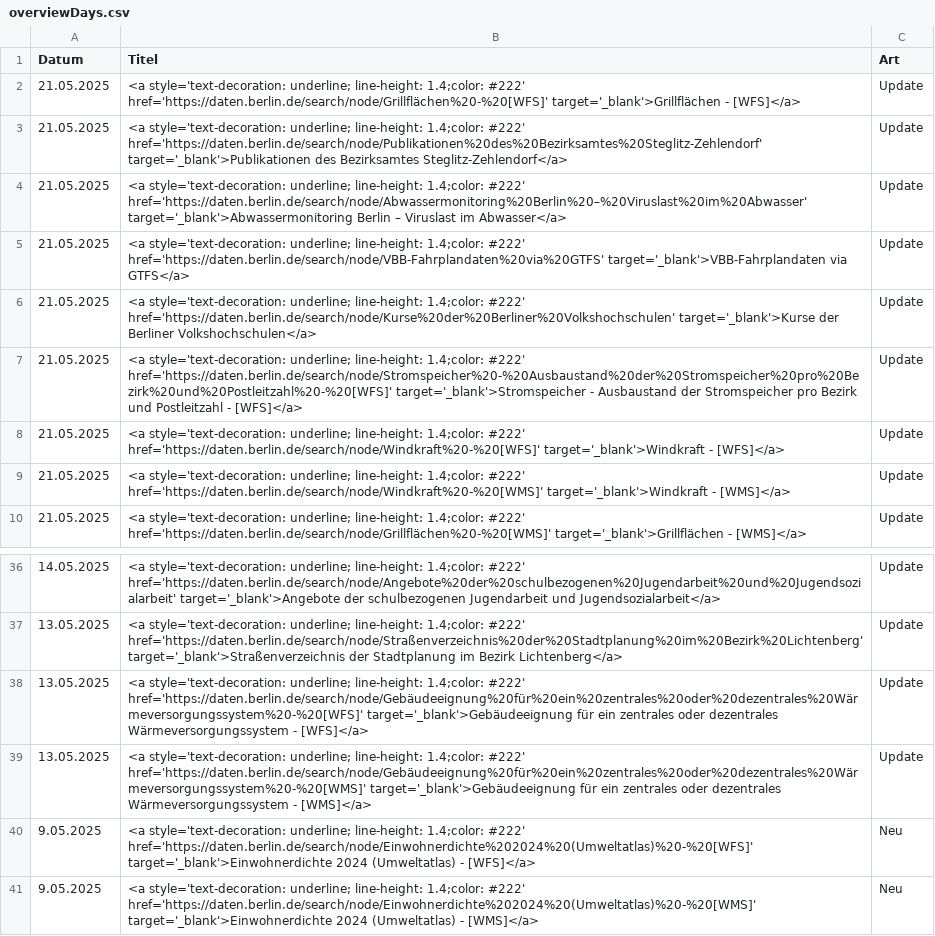
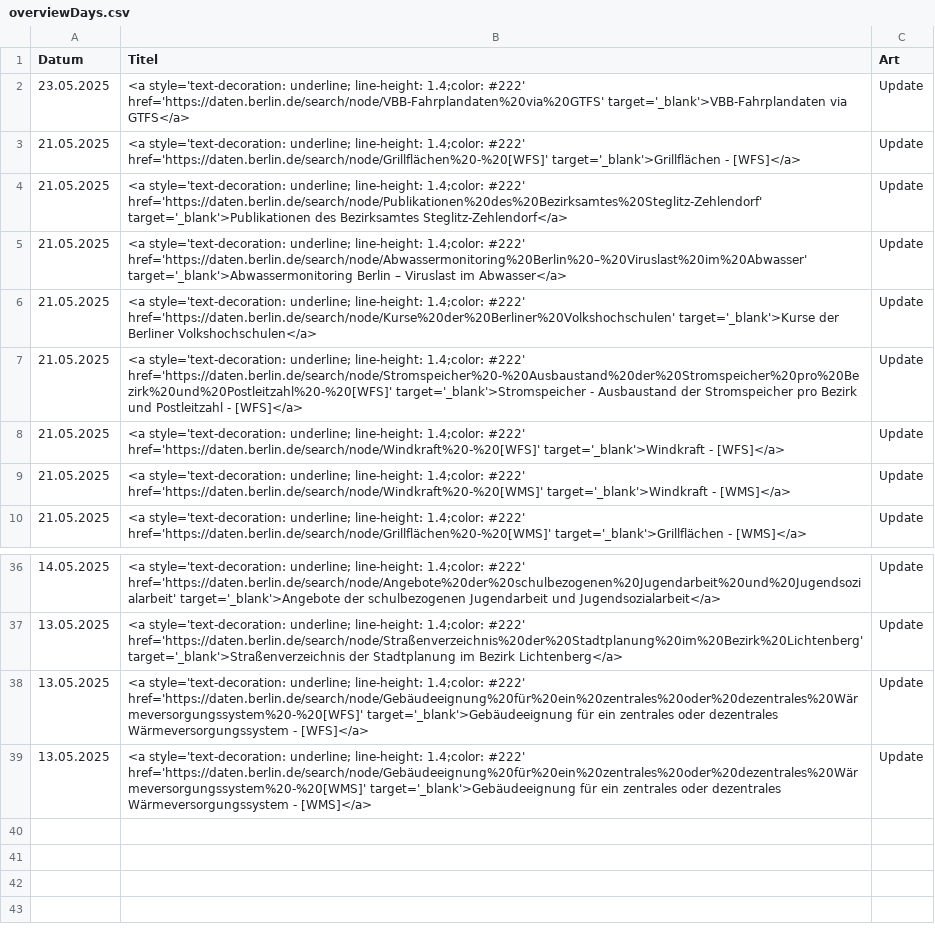
Before and after one commit to technologiestiftung/odis-datenportal-uebersicht, a CSV file: data/overviewDays.csv, drawn as a sheet; only a part is shown, gaps mark what is left out.

```diff
--- a/data/overviewDays.csv
+++ b/data/overviewDays.csv
@@ -1,2 +1,3 @@
 Datum,Titel,Art
+23.05.2025,<a style='text-decoration: underline; line-height: 1.4;color: #222' href='https://daten.berlin.de/search/node/VBB-Fahrplandaten%20via%20GTFS' target='_blank'>VBB-Fahrplandaten via GTFS</a>,Update
 21.05.2025,<a style='text-decoration: underline; line-height: 1.4;color: #222' href='https://daten.berlin.de/search/node/Grillflächen%20-%20[WFS]' target='_blank'>Grillflächen - [WFS]</a>,Update
@@ -4,3 +5,2 @@ Datum,Titel,Art
 21.05.2025,<a style='text-decoration: underline; line-height: 1.4;color: #222' href='https://daten.berlin.de/search/node/Abwassermonitoring%20Berlin%20–%20Viruslast%20im%20Abwasser' target='_blank'>Abwassermonitoring Berlin – Viruslast im Abwasser</a>,Update
-21.05.2025,<a style='text-decoration: underline; line-height: 1.4;color: #222' href='https://daten.berlin.de/search/node/VBB-Fahrplandaten%20via%20GTFS' target='_blank'>VBB-Fahrplandaten via GTFS</a>,Update
 21.05.2025,<a style='text-decoration: underline; line-height: 1.4;color: #222' href='https://daten.berlin.de/search/node/Kurse%20der%20Berliner%20Volkshochschulen' target='_blank'>Kurse der Berliner Volkshochschulen</a>,Update
@@ -39,3 +39 @@ Datum,Titel,Art
 13.05.2025,<a style='text-decoration: underline; line-height: 1.4;color: #222' href='https://daten.berlin.de/search/node/Gebäudeeignung%20für%20ein%20zentrales%20oder%20dezentrales%20Wärmeversorgungssystem%20-%20[WMS]' target='_blank'>Gebäudeeignung für ein zentrales oder dezentrales Wärmeversorgungssystem - [WMS]</a>,Update
-9.05.2025,<a style='text-decoration: underline; line-height: 1.4;color: #222' href='https://daten.berlin.de/search/node/Einwohnerdichte%202024%20(Umweltatlas)%20-%20[WFS]' target='_blank'>Einwohnerdichte 2024 (Umweltatlas) - [WFS]</a>,Neu
-9.05.2025,<a style='text-decoration: underline; line-height: 1.4;color: #222' href='https://daten.berlin.de/search/node/Einwohnerdichte%202024%20(Umweltatlas)%20-%20[WMS]' target='_blank'>Einwohnerdichte 2024 (Umweltatlas) - [WMS]</a>,Neu
```
Also changed, not shown: 1 other file.
